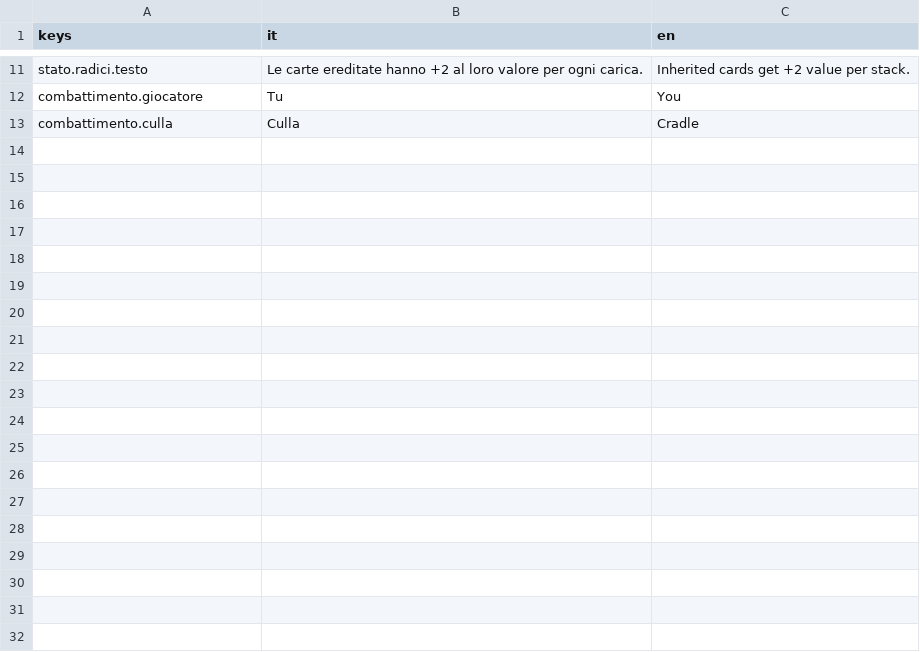
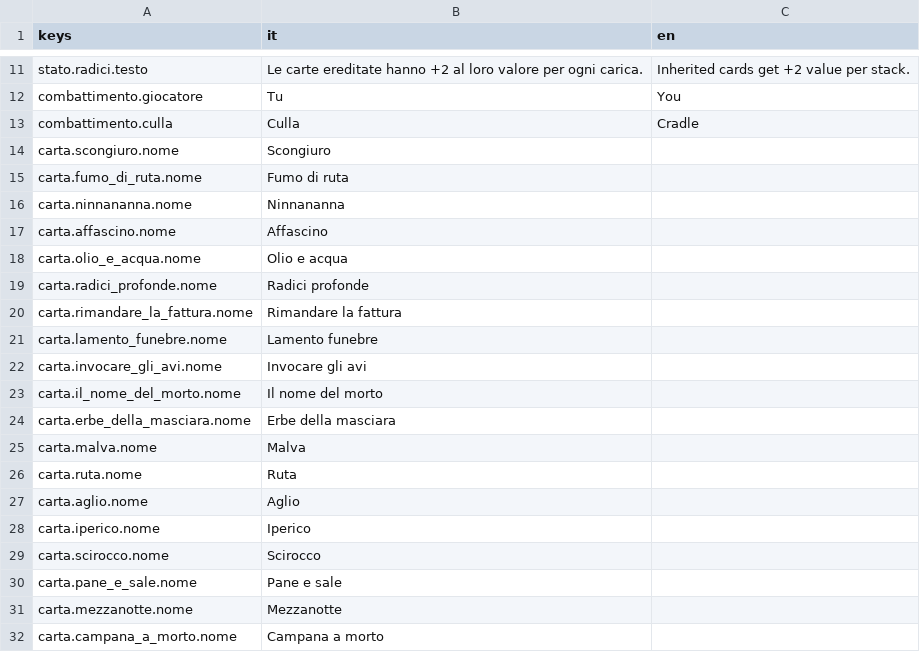
Before and after one commit to giovannibeccaro/heirhex, a CSV file: testi/testi.csv, drawn as a sheet; only a part is shown, gaps mark what is left out; the diff covers the shown part only; the diff names each change by its address in the sheet, - before the commit and + after, or states it on an @@ line.

```diff
--- a/testi/testi.csv
+++ b/testi/testi.csv
+row 14: carta.scongiuro.nome | Scongiuro
+row 15: carta.fumo_di_ruta.nome | Fumo di ruta
+row 16: carta.ninnananna.nome | Ninnananna
+row 17: carta.affascino.nome | Affascino
+row 18: carta.olio_e_acqua.nome | Olio e acqua
+row 19: carta.radici_profonde.nome | Radici profonde
+row 20: carta.rimandare_la_fattura.nome | Rimandare la fattura
+row 21: carta.lamento_funebre.nome | Lamento funebre
+row 22: carta.invocare_gli_avi.nome | Invocare gli avi
+row 23: carta.il_nome_del_morto.nome | Il nome del morto
+row 24: carta.erbe_della_masciara.nome | Erbe della masciara
+row 25: carta.malva.nome | Malva
+row 26: carta.ruta.nome | Ruta
+row 27: carta.aglio.nome | Aglio
+row 28: carta.iperico.nome | Iperico
+row 29: carta.scirocco.nome | Scirocco
+row 30: carta.pane_e_sale.nome | Pane e sale
+row 31: carta.mezzanotte.nome | Mezzanotte
+row 32: carta.campana_a_morto.nome | Campana a morto
```
Also changed, not shown: 9 added rows elsewhere in this file, 12 other files.
